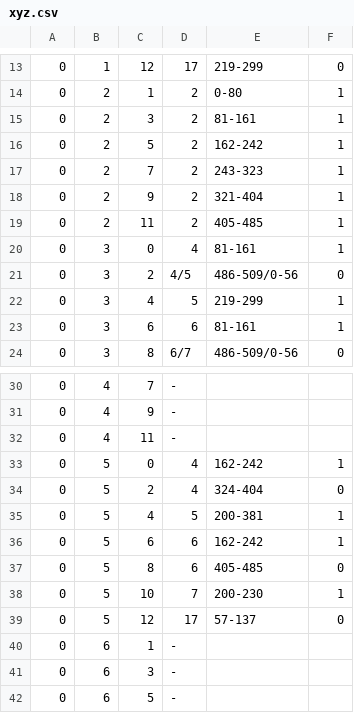
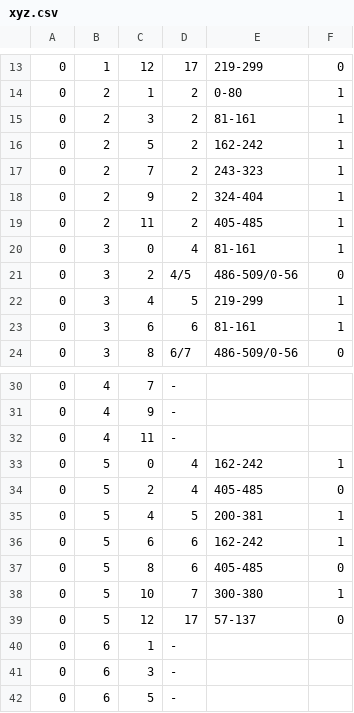
Before and after one commit to HE-Arc/Extrusion---web-interface, a CSV file: cubeSimulator/UnityCube/Assets/Resources/xyz/xyz.csv (was api/package/import_data/data/xyz.csv), drawn as a sheet; only a part is shown, gaps mark what is left out.

Commit message:
remove unuse import in api. Update the simulateur. Now use csv file and is like the real cube.update the dmx system in simulateur .need to imporve update. the simulateur cant follow the stream of data

```diff
--- a/api/package/import_data/data/xyz.csv
+++ b/cubeSimulator/UnityCube/Assets/Resources/xyz/xyz.csv
@@ -17,3 +17,3 @@
 0;2;7;2;243-323;1
-0;2;9;2;321-404;1
+0;2;9;2;324-404;1
 0;2;11;2;405-485;1
@@ -33,3 +33,3 @@
 0;5;0;4;162-242;1
-0;5;2;4;324-404;0
+0;5;2;4;405-485;0
 0;5;4;5;200-381;1
@@ -37,3 +37,3 @@
 0;5;8;6;405-485;0
-0;5;10;7;200-230;1
+0;5;10;7;300-380;1
 0;5;12;17;57-137;0
```
Also changed, not shown: 17 other files.
